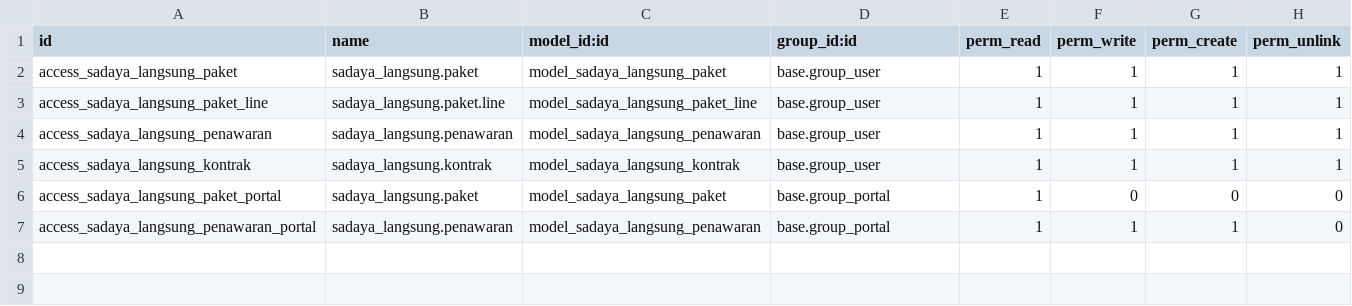
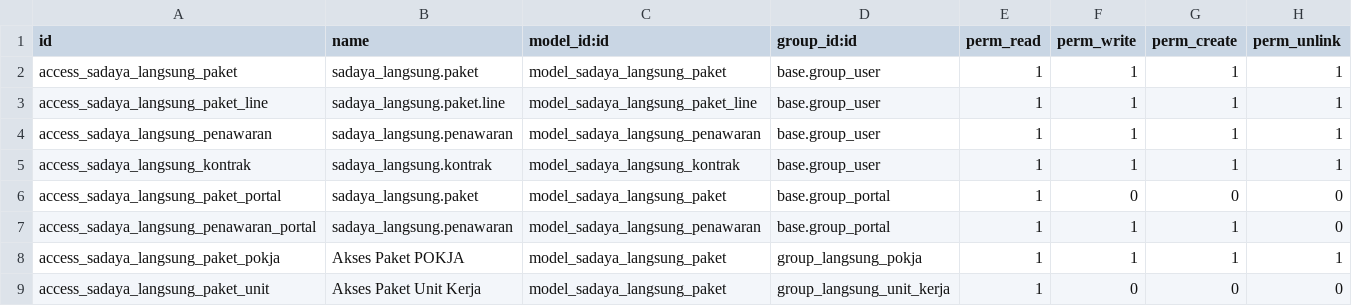
Before and after one commit to incognieto/sadaya-polban-odoo, a CSV file: custom_addons/sadaya_langsung/security/ir.model.access.csv, drawn as a sheet; the diff names each change by its address in the sheet, - before the commit and + after, or states it on an @@ line.

Commit message:
feat: define an access

```diff
--- a/custom_addons/sadaya_langsung/security/ir.model.access.csv
+++ b/custom_addons/sadaya_langsung/security/ir.model.access.csv
+row 8: access_sadaya_langsung_paket_pokja | Akses Paket POKJA | model_sadaya_langsung_paket | group_langsung_pokja | 1 | 1 | 1 | 1
+row 9: access_sadaya_langsung_paket_unit | Akses Paket Unit Kerja | model_sadaya_langsung_paket | group_langsung_unit_kerja | 1 | 0 | 0 | 0
```
Also changed, not shown: 2 other files.
